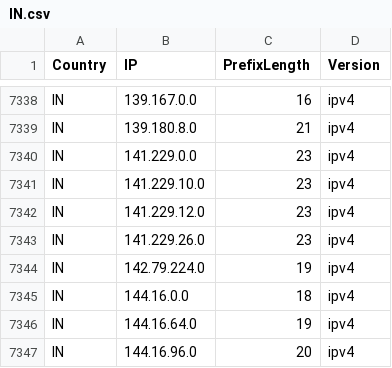
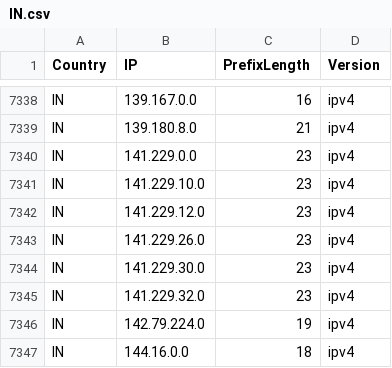
Before and after one commit to Palasito/Official-IANA-IP-blocks, a CSV file: CSV/IPV4/IN.csv, drawn as a sheet; only a part is shown, gaps mark what is left out; the shorter side is filled out with more unchanged rows.

```diff
--- a/CSV/IPV4/IN.csv
+++ b/CSV/IPV4/IN.csv
@@ -7343,2 +7343,4 @@ IN,141.229.12.0,23,ipv4
 IN,141.229.26.0,23,ipv4
+IN,141.229.30.0,23,ipv4
+IN,141.229.32.0,23,ipv4
 IN,142.79.224.0,19,ipv4
```
Also changed, not shown: CSV/IPV4/HK.csv, CSV/IPV4/ID.csv, 48 other files.
